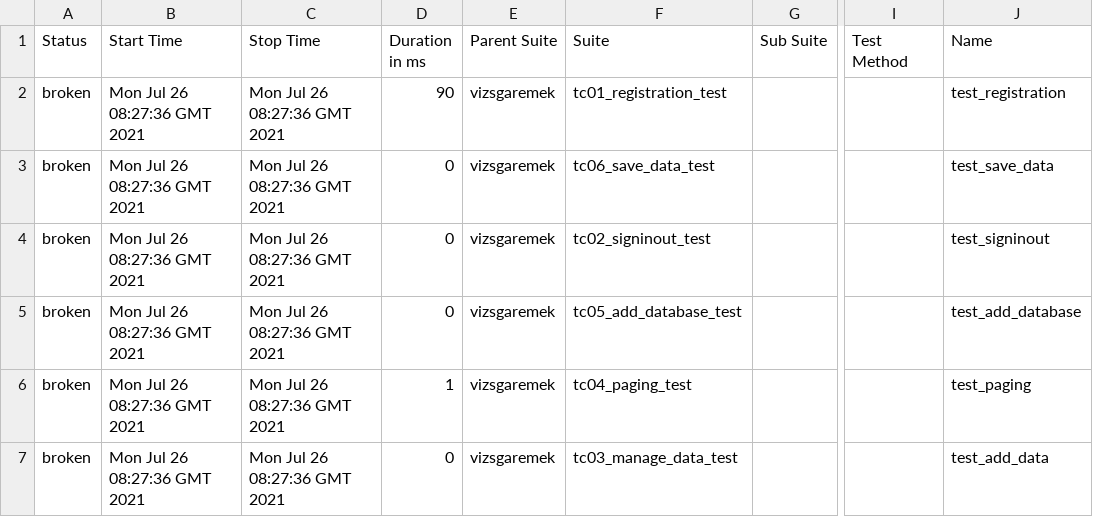
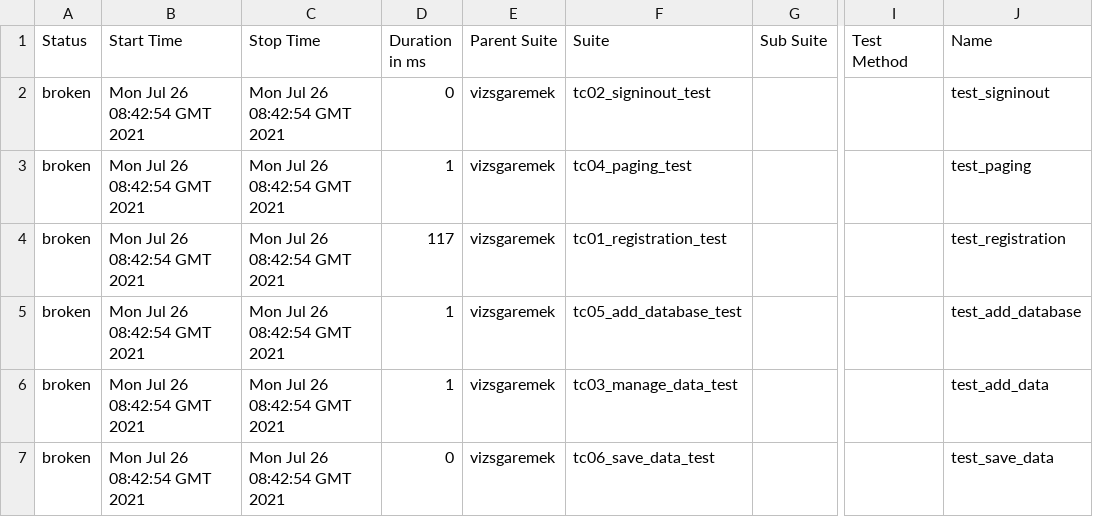
Before and after one commit to Sdavid85/conduit, a CSV file: 1/data/suites.csv, drawn as a sheet; only a part is shown, gaps mark what is left out; the diff names each change by its address in the sheet, - before the commit and + after, or states it on an @@ line.

```diff
--- a/1/data/suites.csv
+++ b/1/data/suites.csv
-B2:B7 (Start Time): Mon Jul 26 08:27:36 GMT 2021
+B2:B7 (Start Time): Mon Jul 26 08:42:54 GMT 2021
-C2:C7 (Stop Time): Mon Jul 26 08:27:36 GMT 2021
+C2:C7 (Stop Time): Mon Jul 26 08:42:54 GMT 2021
-D2 (Duration in ms): 90
+D2 (Duration in ms): 0
-F2 (Suite): tc01_registration_test
+F2 (Suite): tc02_signinout_test
-J2 (Name): test_registration
+J2 (Name): test_signinout
-D3 (Duration in ms): 0
+D3 (Duration in ms): 1
-F3 (Suite): tc06_save_data_test
+F3 (Suite): tc04_paging_test
-J3 (Name): test_save_data
+J3 (Name): test_paging
-D4 (Duration in ms): 0
+D4 (Duration in ms): 117
-F4 (Suite): tc02_signinout_test
+F4 (Suite): tc01_registration_test
-J4 (Name): test_signinout
+J4 (Name): test_registration
-D5 (Duration in ms): 0
+D5 (Duration in ms): 1
-F6 (Suite): tc04_paging_test
+F6 (Suite): tc03_manage_data_test
-J6 (Name): test_paging
+J6 (Name): test_add_data
-F7 (Suite): tc03_manage_data_test
+F7 (Suite): tc06_save_data_test
-J7 (Name): test_add_data
+J7 (Name): test_save_data
```
Also changed, not shown: 31 other files.
